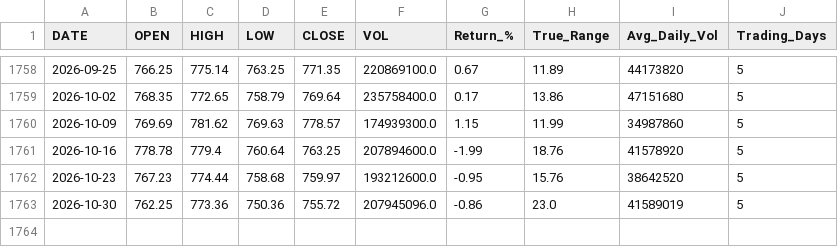
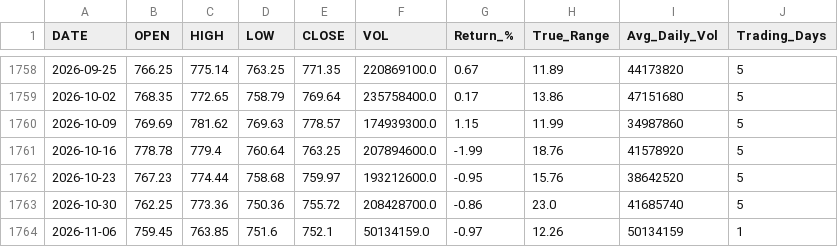
Before and after one commit to timkosuge/SPY-TRACKER-V3, a CSV file: data/SPY_weekly.csv, drawn as a sheet; only a part is shown, gaps mark what is left out.

```diff
--- a/data/SPY_weekly.csv
+++ b/data/SPY_weekly.csv
@@ -1762,2 +1762,3 @@ DATE,OPEN,HIGH,LOW,CLOSE,VOL,Return_%,True_Range,Avg_Daily_Vol,Trading_Days
 2026-10-23,767.23,774.44,758.68,759.97,193212600.0,-0.95,15.76,38642520,5
-2026-10-30,762.25,773.36,750.36,755.72,207945096.0,-0.86,23.0,41589019,5
+2026-10-30,762.25,773.36,750.36,755.72,208428700.0,-0.86,23.0,41685740,5
+2026-11-06,759.45,763.85,751.6,752.1,50134159.0,-0.97,12.26,50134159,1
```
Also changed, not shown: data/SPY_monthly.csv, data/SPY_yearly.csv, 29 other files.
